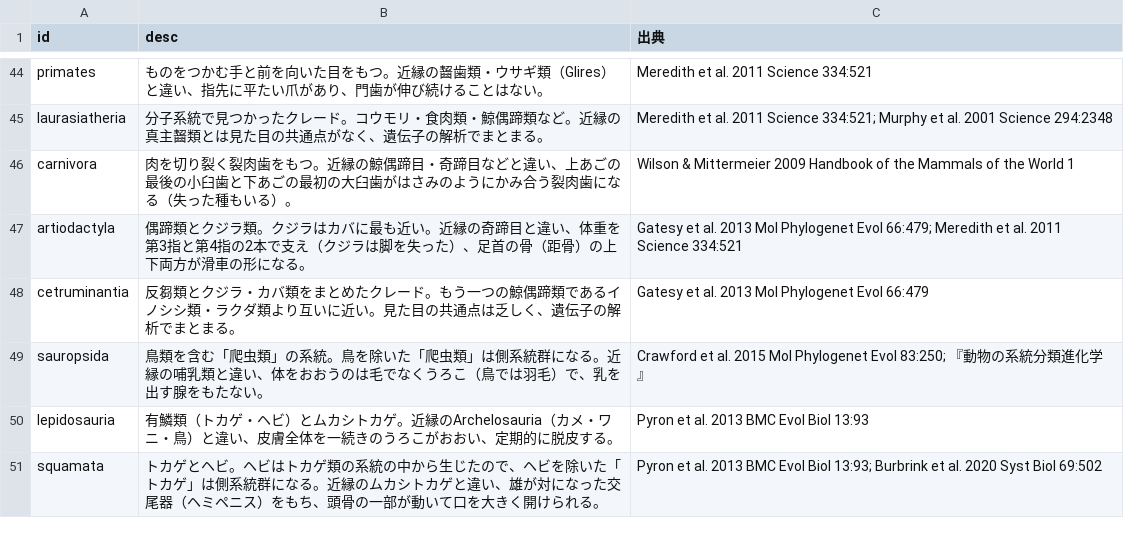
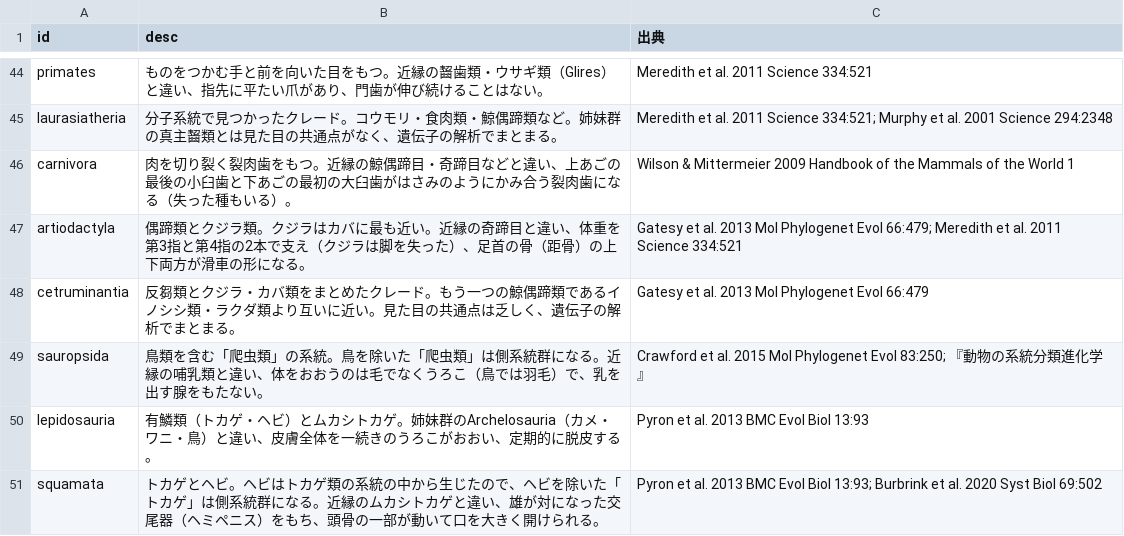
Before and after one commit to cladle/cladle, a TSV file: tools/clade_desc_main.tsv, drawn as a sheet; only a part is shown, gaps mark what is left out; the diff covers the shown part only; the diff names each change by its address in the sheet, - before the commit and + after, or states it on an @@ line.

```diff
--- a/tools/clade_desc_main.tsv
+++ b/tools/clade_desc_main.tsv
-B45 (desc): …類など。近縁の真主齧…
+B45 (desc): …類など。姉妹群の真主齧…
-B50 (desc): …トカゲ。近縁のArchelosauria（カ…
+B50 (desc): …トカゲ。姉妹群のArchelosauria（カ…
```
Also changed, not shown: 63 edited cells elsewhere in this file, tools/hard/clade_desc.tsv, 11 other files.
